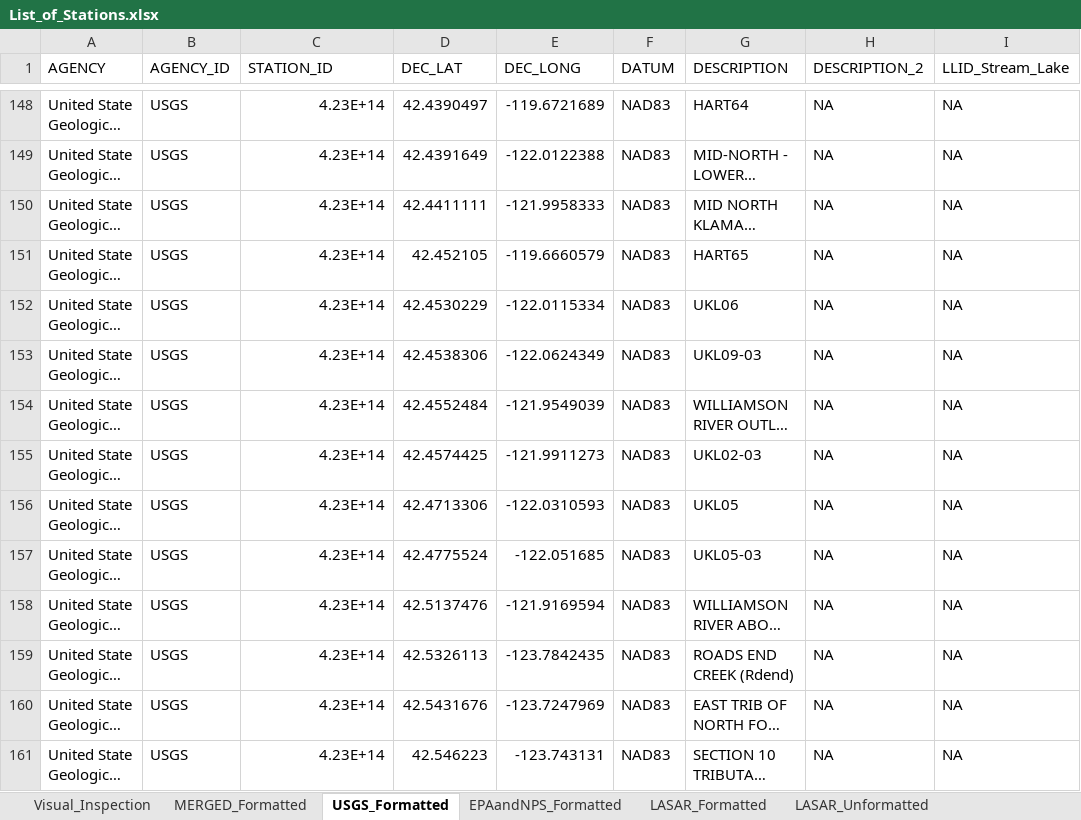
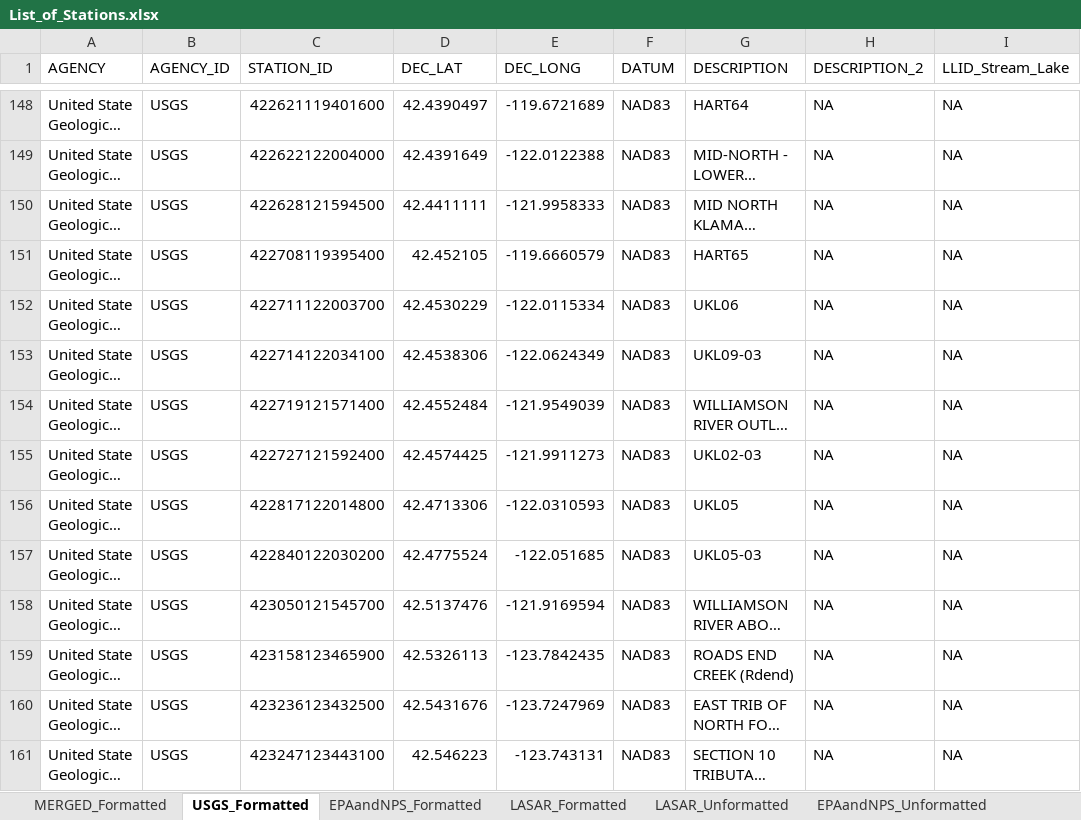
Before and after one commit to petertbryant/ToxicsRedo, an Excel workbook: StationsToLocate/FinalList/List_of_Stations.xlsx, sheet USGS_Formatted, drawn as a sheet; only a part is shown, gaps mark what is left out; long unchanged cells end in …; values as stored, in another font and other column widths than the file's, no borders; the diff covers the shown part only; the diff names each change by its address in the sheet, - before the commit and + after, or states it on an @@ line.

```diff
--- a/StationsToLocate/FinalList/List_of_Stations.xlsx (sheet USGS_Formatted)
+++ b/StationsToLocate/FinalList/List_of_Stations.xlsx (sheet USGS_Formatted)
-sheet tab: Visual_Inspection
-C148 (STATION_ID): 4.23E+14
+C148 (STATION_ID): 422621119401600
-C149 (STATION_ID): 4.23E+14
+C149 (STATION_ID): 422622122004000
-C150 (STATION_ID): 4.23E+14
+C150 (STATION_ID): 422628121594500
-C151 (STATION_ID): 4.23E+14
+C151 (STATION_ID): 422708119395400
-C152 (STATION_ID): 4.23E+14
+C152 (STATION_ID): 422711122003700
-C153 (STATION_ID): 4.23E+14
+C153 (STATION_ID): 422714122034100
-C154 (STATION_ID): 4.23E+14
+C154 (STATION_ID): 422719121571400
-C155 (STATION_ID): 4.23E+14
+C155 (STATION_ID): 422727121592400
-C156 (STATION_ID): 4.23E+14
+C156 (STATION_ID): 422817122014800
-C157 (STATION_ID): 4.23E+14
+C157 (STATION_ID): 422840122030200
-C158 (STATION_ID): 4.23E+14
+C158 (STATION_ID): 423050121545700
-C159 (STATION_ID): 4.23E+14
+C159 (STATION_ID): 423158123465900
-C160 (STATION_ID): 4.23E+14
+C160 (STATION_ID): 423236123432500
-C161 (STATION_ID): 4.23E+14
+C161 (STATION_ID): 423247123443100
```
Also changed, not shown: 274 edited cells elsewhere in this sheet, sheet USGS_Unformatted, sheet MERGED_Formatted, hidden cells, 6 other files.
